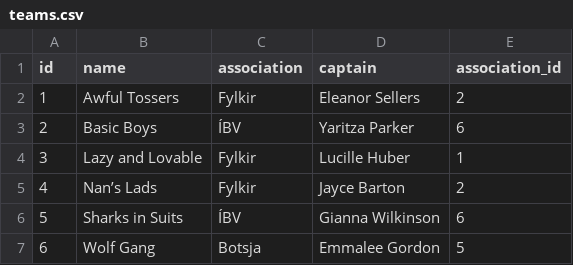
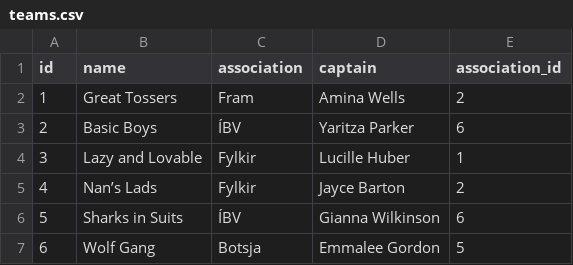
Before and after one commit to JakobMatt1310/RU_Basemenet_open, a CSV file: RU Open/files/teams.csv, drawn as a sheet; only a part is shown.

Commit message:
data layer upgrades team changes made possible

```diff
--- a/RU Open/files/teams.csv
+++ b/RU Open/files/teams.csv
@@ -1,3 +1,3 @@
 id,name,association,captain,association_id
-1,Awful Tossers,Fylkir,Eleanor Sellers,2
+1,Great Tossers,Fram,Amina Wells,2
 2,Basic Boys,ÍBV,Yaritza Parker,6
```
Also changed, not shown: 2 other files.
